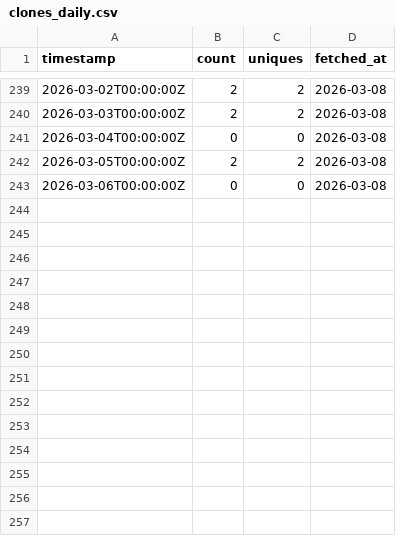
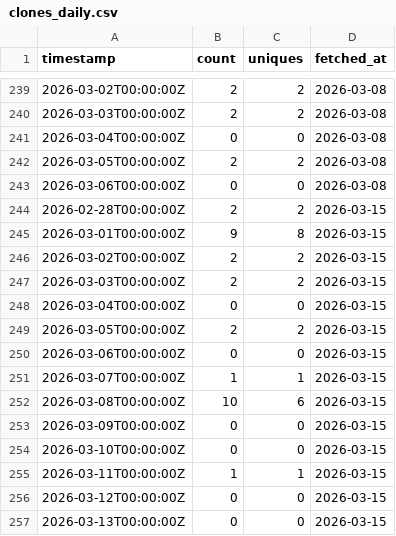
Before and after one commit to SIMPELmetabolism/SIMPEL, a CSV file: traffic_logs/clones_daily.csv, drawn as a sheet; only a part is shown, gaps mark what is left out.

```diff
--- a/traffic_logs/clones_daily.csv
+++ b/traffic_logs/clones_daily.csv
@@ -243 +243,15 @@
 "2026-03-06T00:00:00Z",0,0,"2026-03-08"
+"2026-02-28T00:00:00Z",2,2,"2026-03-15"
+"2026-03-01T00:00:00Z",9,8,"2026-03-15"
+"2026-03-02T00:00:00Z",2,2,"2026-03-15"
+"2026-03-03T00:00:00Z",2,2,"2026-03-15"
+"2026-03-04T00:00:00Z",0,0,"2026-03-15"
+"2026-03-05T00:00:00Z",2,2,"2026-03-15"
+"2026-03-06T00:00:00Z",0,0,"2026-03-15"
+"2026-03-07T00:00:00Z",1,1,"2026-03-15"
+"2026-03-08T00:00:00Z",10,6,"2026-03-15"
+"2026-03-09T00:00:00Z",0,0,"2026-03-15"
+"2026-03-10T00:00:00Z",0,0,"2026-03-15"
+"2026-03-11T00:00:00Z",1,1,"2026-03-15"
+"2026-03-12T00:00:00Z",0,0,"2026-03-15"
+"2026-03-13T00:00:00Z",0,0,"2026-03-15"
```
Also changed, not shown: traffic_logs/traffic_totals.csv, traffic_logs/views_daily.csv.
